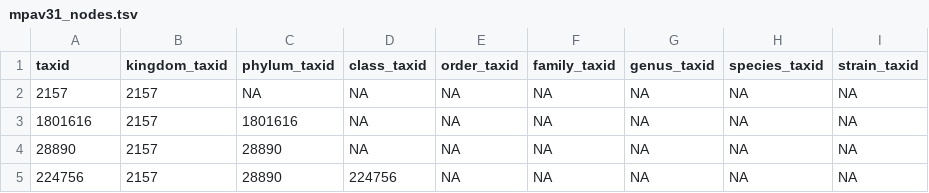
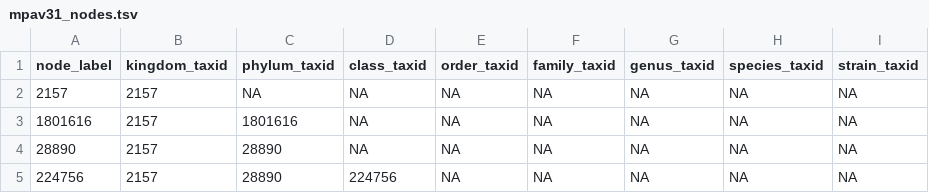
Before and after one commit to waldronlab/taxPPro, a TSV file: inst/extdata/mpav31_nodes.tsv, drawn as a sheet; only a part is shown.

```diff
--- a/inst/extdata/mpav31_nodes.tsv
+++ b/inst/extdata/mpav31_nodes.tsv
@@ -1,2 +1,2 @@
-"taxid"	"kingdom_taxid"	"phylum_taxid"	"class_taxid"	"order_taxid"	"family_taxid"	"genus_taxid"	"species_taxid"	"strain_taxid"
+"node_label"	"kingdom_taxid"	"phylum_taxid"	"class_taxid"	"order_taxid"	"family_taxid"	"genus_taxid"	"species_taxid"	"strain_taxid"
 "2157"	"2157"	NA	NA	NA	NA	NA	NA	NA
```
Also changed, not shown: 3 other files.
